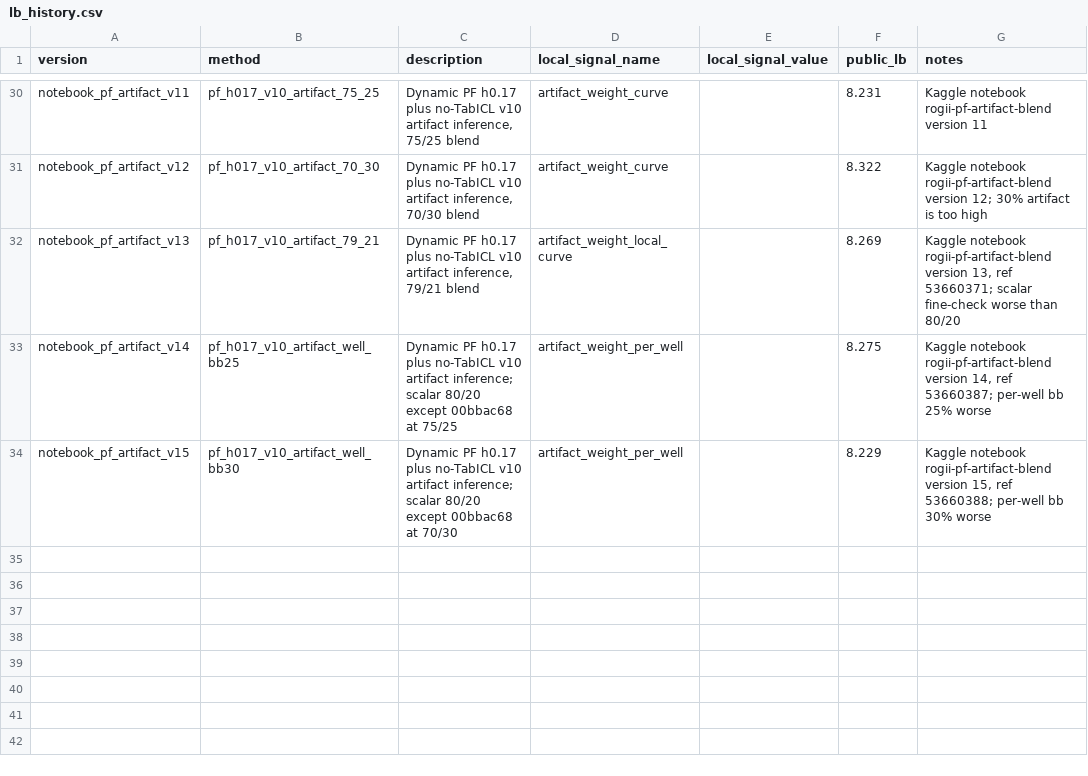
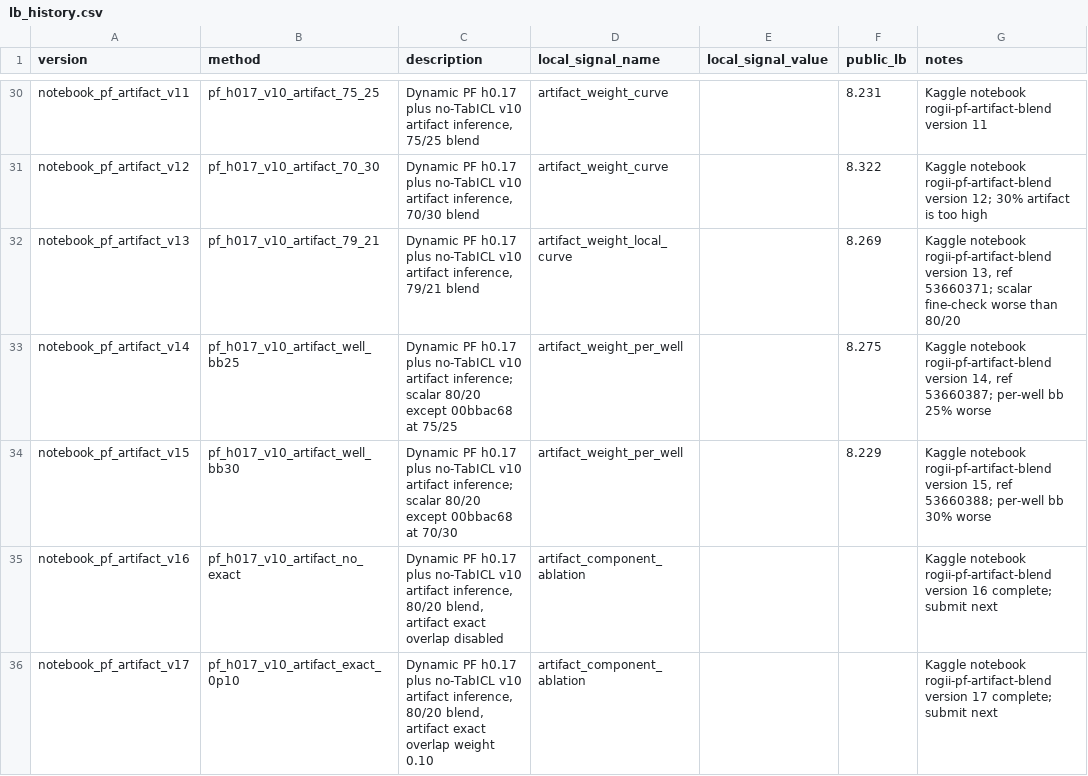
Before and after one commit to qwer556617123/Kaggle-ROGII-Wellbore-Geology-Prediction, a CSV file: docs/lb_history.csv, drawn as a sheet; only a part is shown, gaps mark what is left out; the diff names each change by its address in the sheet, - before the commit and + after, or states it on an @@ line.

Commit message:
feat(experiments): queue artifact exact overlap ablations

```diff
--- a/docs/lb_history.csv
+++ b/docs/lb_history.csv
+row 35: notebook_pf_artifact_v16 | pf_h017_v10_artifact_no_exact | Dynamic PF h0.17 plus no-TabICL v10 artifact inference, 80/20 blend, artifact exact overlap disabled | artifact_component_ablation |  |  | Kaggle notebook rogii-pf-artifact-blend version 16 complete; submit next
+row 36: notebook_pf_artifact_v17 | pf_h017_v10_artifact_exact_0p10 | Dynamic PF h0.17 plus no-TabICL v10 artifact inference, 80/20 blend, artifact exact overlap weight 0.10 | artifact_component_ablation |  |  | Kaggle notebook rogii-pf-artifact-blend version 17 complete; submit next
```
Also changed, not shown: 1 other file.
